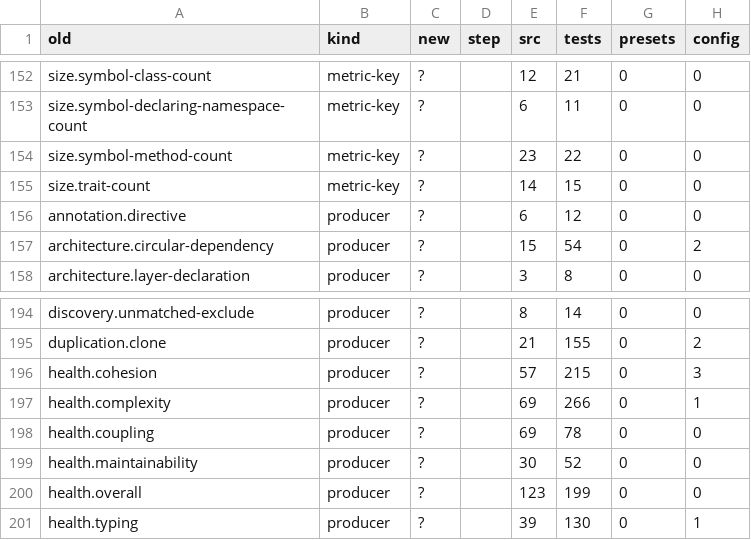
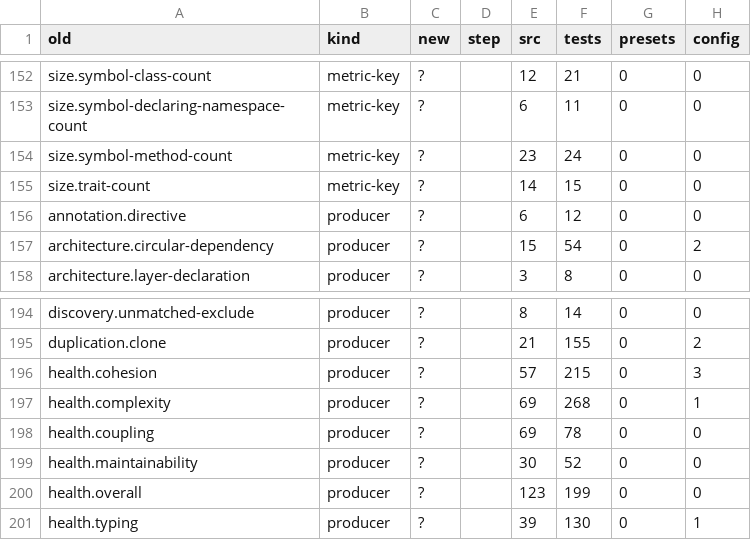
Before and after one commit to qualimetrix/qualimetrix, a TSV file: finding-gate/enumeration-renames.tsv, drawn as a sheet; only a part is shown, gaps mark what is left out; the diff names each change by its address in the sheet, - before the commit and + after, or states it on an @@ line.

```diff
--- a/finding-gate/enumeration-renames.tsv
+++ b/finding-gate/enumeration-renames.tsv
-F154 (tests): 22
+F154 (tests): 24
-F197 (tests): 266
+F197 (tests): 268
```
Also changed, not shown: 1 other file.
